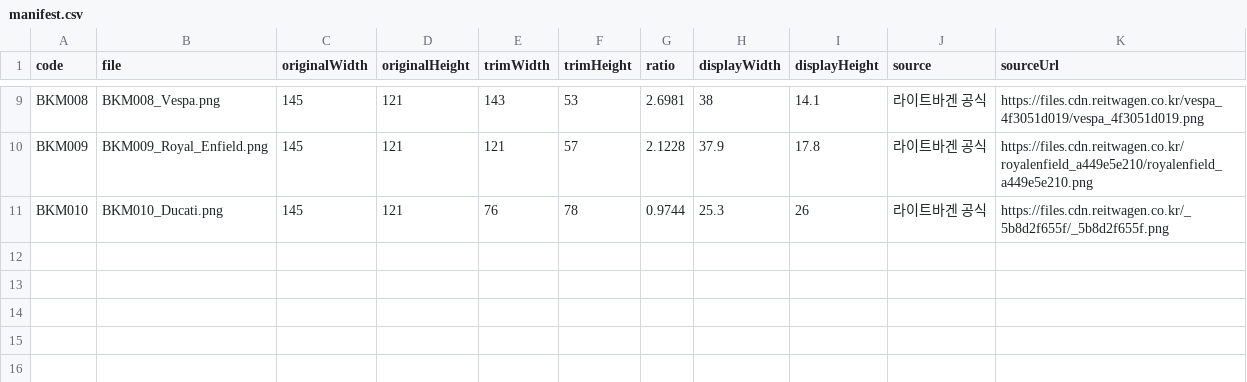
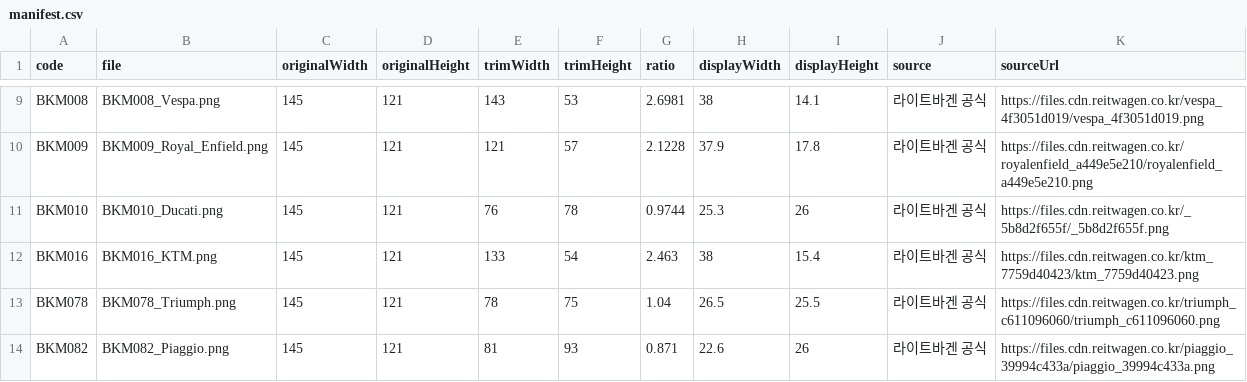
Before and after one commit to bobaekimboae/bobaedream, a CSV file: public/assets/bike/logos/lightwagen-trim/manifest.csv, drawn as a sheet; only a part is shown, gaps mark what is left out.

Commit message:
feat: use Lightwagen logos for all popular bike makers

```diff
--- a/public/assets/bike/logos/lightwagen-trim/manifest.csv
+++ b/public/assets/bike/logos/lightwagen-trim/manifest.csv
@@ -11 +11,4 @@ BKM009,BKM009_Royal_Enfield.png,145,121,121,57,2.1228,37.9,17.8,라이트바겐
 BKM010,BKM010_Ducati.png,145,121,76,78,0.9744,25.3,26,라이트바겐 공식,https://files.cdn.reitwagen.co.kr/_5b8d2f655f/_5b8d2f655f.png
+BKM016,BKM016_KTM.png,145,121,133,54,2.463,38,15.4,라이트바겐 공식,https://files.cdn.reitwagen.co.kr/ktm_7759d40423/ktm_7759d40423.png
+BKM078,BKM078_Triumph.png,145,121,78,75,1.04,26.5,25.5,라이트바겐 공식,https://files.cdn.reitwagen.co.kr/triumph_c611096060/triumph_c611096060.png
+BKM082,BKM082_Piaggio.png,145,121,81,93,0.871,22.6,26,라이트바겐 공식,https://files.cdn.reitwagen.co.kr/piaggio_39994c433a/piaggio_39994c433a.png
```
Also changed, not shown: 9 other files.
